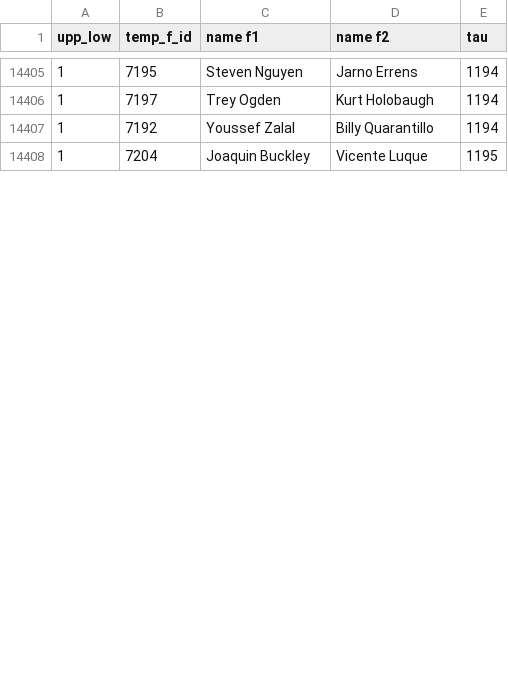
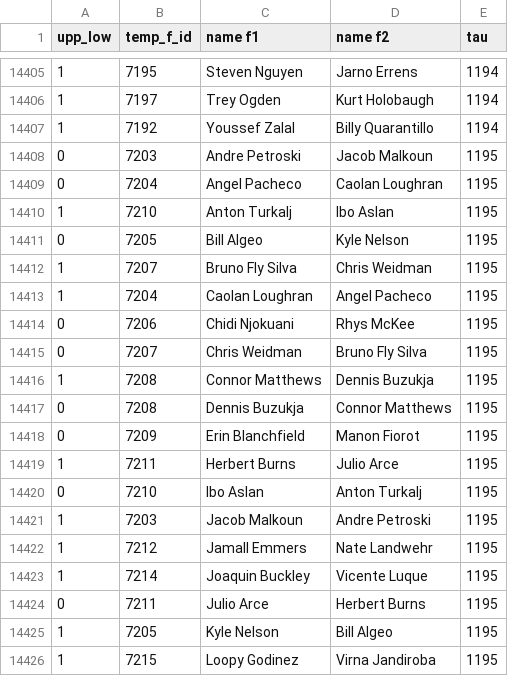
Before and after one commit to O-AvA/mma_money_making_algorithm, a CSV file: data/interim/train_names.csv, drawn as a sheet; only a part is shown, gaps mark what is left out; the diff covers the shown part only.

```diff
--- a/data/interim/train_names.csv
+++ b/data/interim/train_names.csv
@@ -14407,2 +14407,20 @@ upp_low,temp_f_id,name f1,name f2,tau
 1,7192,Youssef Zalal,Billy Quarantillo,1194
-1,7204,Joaquin Buckley,Vicente Luque,1195
+0,7203,Andre Petroski,Jacob Malkoun,1195
+0,7204,Angel Pacheco,Caolan Loughran,1195
+1,7210,Anton Turkalj,Ibo Aslan,1195
+0,7205,Bill Algeo,Kyle Nelson,1195
+1,7207,Bruno Fly Silva,Chris Weidman,1195
+1,7204,Caolan Loughran,Angel Pacheco,1195
+0,7206,Chidi Njokuani,Rhys McKee,1195
+0,7207,Chris Weidman,Bruno Fly Silva,1195
+1,7208,Connor Matthews,Dennis Buzukja,1195
+0,7208,Dennis Buzukja,Connor Matthews,1195
+0,7209,Erin Blanchfield,Manon Fiorot,1195
+1,7211,Herbert Burns,Julio Arce,1195
+0,7210,Ibo Aslan,Anton Turkalj,1195
+1,7203,Jacob Malkoun,Andre Petroski,1195
+1,7212,Jamall Emmers,Nate Landwehr,1195
+1,7214,Joaquin Buckley,Vicente Luque,1195
+0,7211,Julio Arce,Herbert Burns,1195
+1,7205,Kyle Nelson,Bill Algeo,1195
+1,7215,Loopy Godinez,Virna Jandiroba,1195
```
Also changed, not shown: 6 added rows and 3 edited cells elsewhere in this file, data/interim/pred_clean.csv, data/interim/pred_names.csv, 9 other files.
